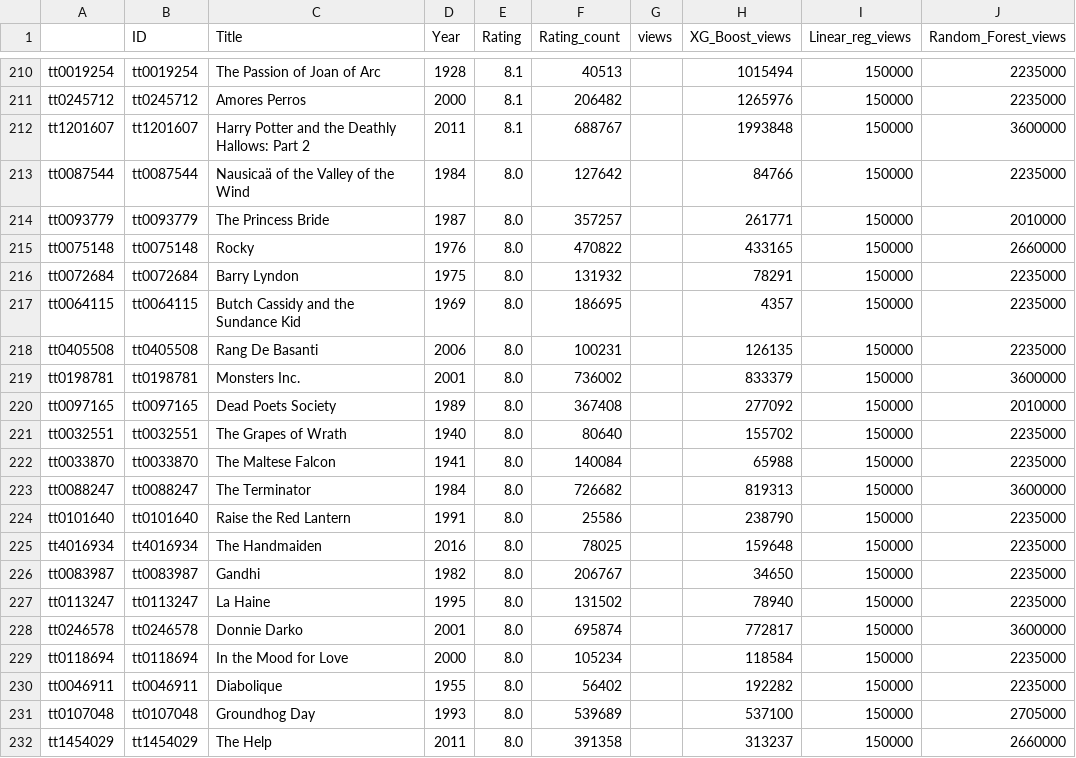
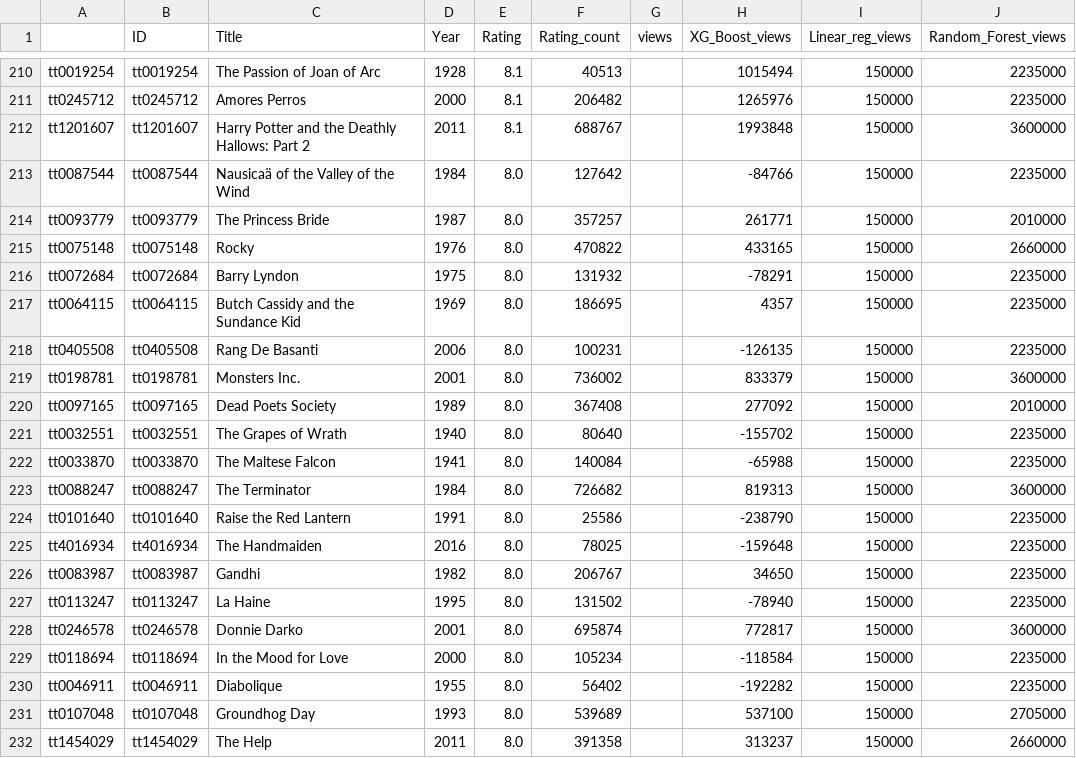
Before and after one commit to Venky0892/DataScienceTask, a CSV file: movie_views/Pred.csv, drawn as a sheet; only a part is shown, gaps mark what is left out; the diff covers the shown part only.

```diff
--- a/movie_views/Pred.csv
+++ b/movie_views/Pred.csv
@@ -212,20 +212,20 @@ tt0245712,tt0245712,Amores Perros,2000,8.1,206482,,1265976,150000,2235000
 tt1201607,tt1201607,Harry Potter and the Deathly Hallows: Part 2,2011,8.1,688767,,1993848,150000,3600000
-tt0087544,tt0087544,Nausicaä of the Valley of the Wind,1984,8.0,127642,,84766,150000,2235000
+tt0087544,tt0087544,Nausicaä of the Valley of the Wind,1984,8.0,127642,,-84766,150000,2235000
 tt0093779,tt0093779,The Princess Bride,1987,8.0,357257,,261771,150000,2010000
 tt0075148,tt0075148,Rocky,1976,8.0,470822,,433165,150000,2660000
-tt0072684,tt0072684,Barry Lyndon,1975,8.0,131932,,78291,150000,2235000
+tt0072684,tt0072684,Barry Lyndon,1975,8.0,131932,,-78291,150000,2235000
 tt0064115,tt0064115,Butch Cassidy and the Sundance Kid,1969,8.0,186695,,4357,150000,2235000
-tt0405508,tt0405508,Rang De Basanti,2006,8.0,100231,,126135,150000,2235000
+tt0405508,tt0405508,Rang De Basanti,2006,8.0,100231,,-126135,150000,2235000
 tt0198781,tt0198781,Monsters Inc.,2001,8.0,736002,,833379,150000,3600000
 tt0097165,tt0097165,Dead Poets Society,1989,8.0,367408,,277092,150000,2010000
-tt0032551,tt0032551,The Grapes of Wrath,1940,8.0,80640,,155702,150000,2235000
-tt0033870,tt0033870,The Maltese Falcon,1941,8.0,140084,,65988,150000,2235000
+tt0032551,tt0032551,The Grapes of Wrath,1940,8.0,80640,,-155702,150000,2235000
+tt0033870,tt0033870,The Maltese Falcon,1941,8.0,140084,,-65988,150000,2235000
 tt0088247,tt0088247,The Terminator,1984,8.0,726682,,819313,150000,3600000
-tt0101640,tt0101640,Raise the Red Lantern,1991,8.0,25586,,238790,150000,2235000
-tt4016934,tt4016934,The Handmaiden,2016,8.0,78025,,159648,150000,2235000
+tt0101640,tt0101640,Raise the Red Lantern,1991,8.0,25586,,-238790,150000,2235000
+tt4016934,tt4016934,The Handmaiden,2016,8.0,78025,,-159648,150000,2235000
 tt0083987,tt0083987,Gandhi,1982,8.0,206767,,34650,150000,2235000
-tt0113247,tt0113247,La Haine,1995,8.0,131502,,78940,150000,2235000
+tt0113247,tt0113247,La Haine,1995,8.0,131502,,-78940,150000,2235000
 tt0246578,tt0246578,Donnie Darko,2001,8.0,695874,,772817,150000,3600000
-tt0118694,tt0118694,In the Mood for Love,2000,8.0,105234,,118584,150000,2235000
-tt0046911,tt0046911,Diabolique,1955,8.0,56402,,192282,150000,2235000
+tt0118694,tt0118694,In the Mood for Love,2000,8.0,105234,,-118584,150000,2235000
+tt0046911,tt0046911,Diabolique,1955,8.0,56402,,-192282,150000,2235000
 tt0107048,tt0107048,Groundhog Day,1993,8.0,539689,,537100,150000,2705000
```
Also changed, not shown: 7 edited cells elsewhere in this file, 3 other files.
